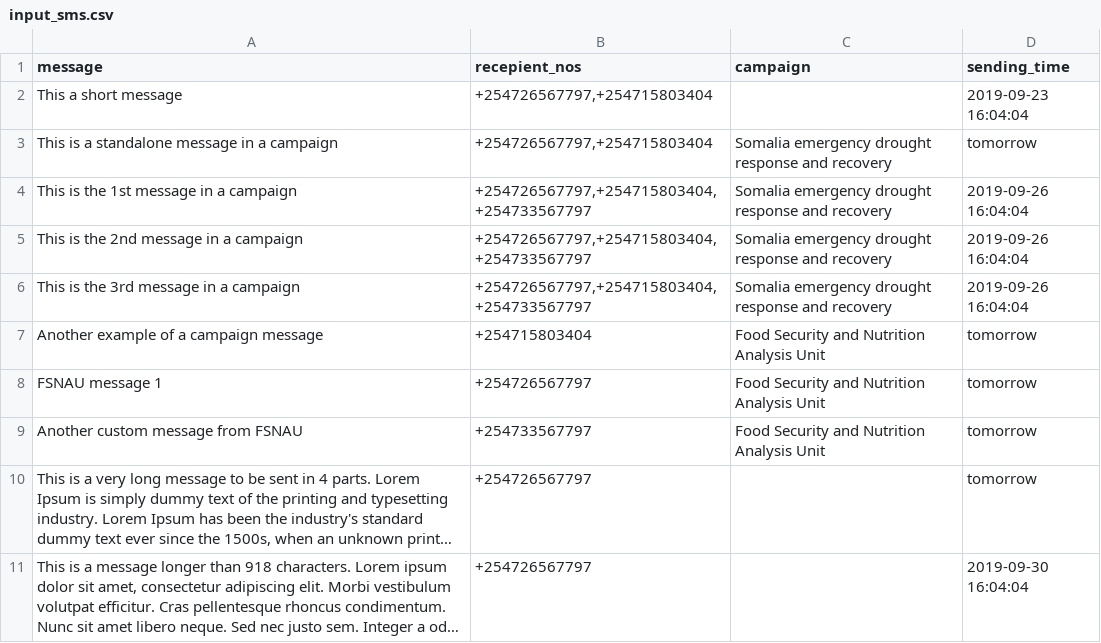
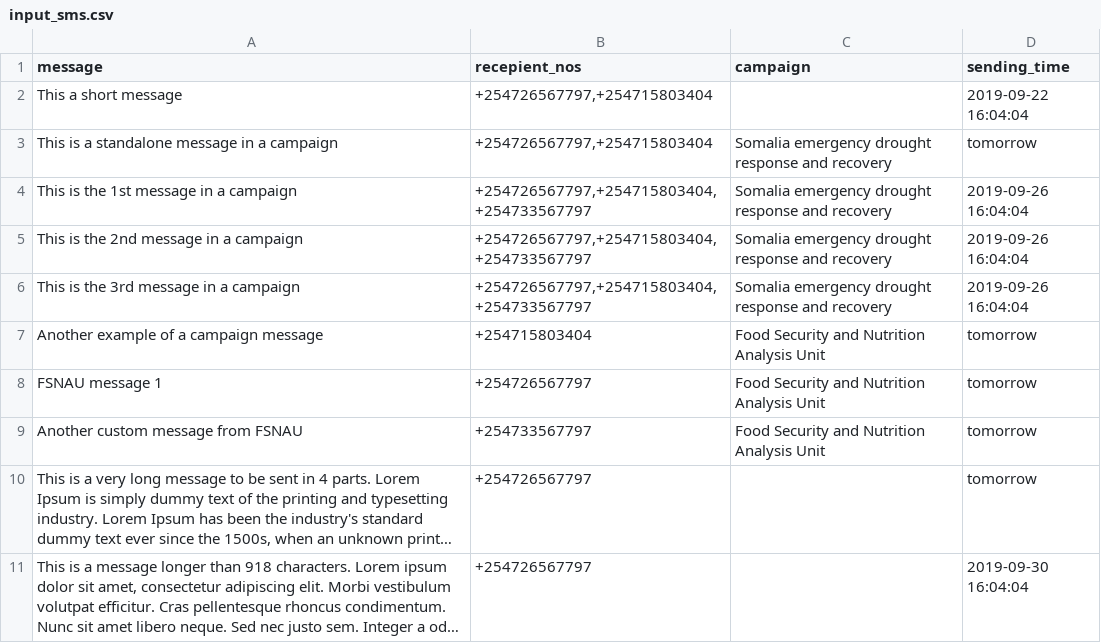
Before and after one commit to soloincc/fao-sms, a CSV file: sms_app/input_sms.csv, drawn as a sheet; long unchanged cells end in ….

Commit message:
Troubleshoot messages times

```diff
--- a/sms_app/input_sms.csv
+++ b/sms_app/input_sms.csv
@@ -1,3 +1,3 @@
 message,recepient_nos,campaign,sending_time
-This a short message,"+254726567797,+254715803404",,2019-09-23 16:04:04
+This a short message,"+254726567797,+254715803404",,2019-09-22 16:04:04
 This is a standalone message in a campaign,"+254726567797,+254715803404",Somalia emergency drought response and recovery,tomorrow
```
